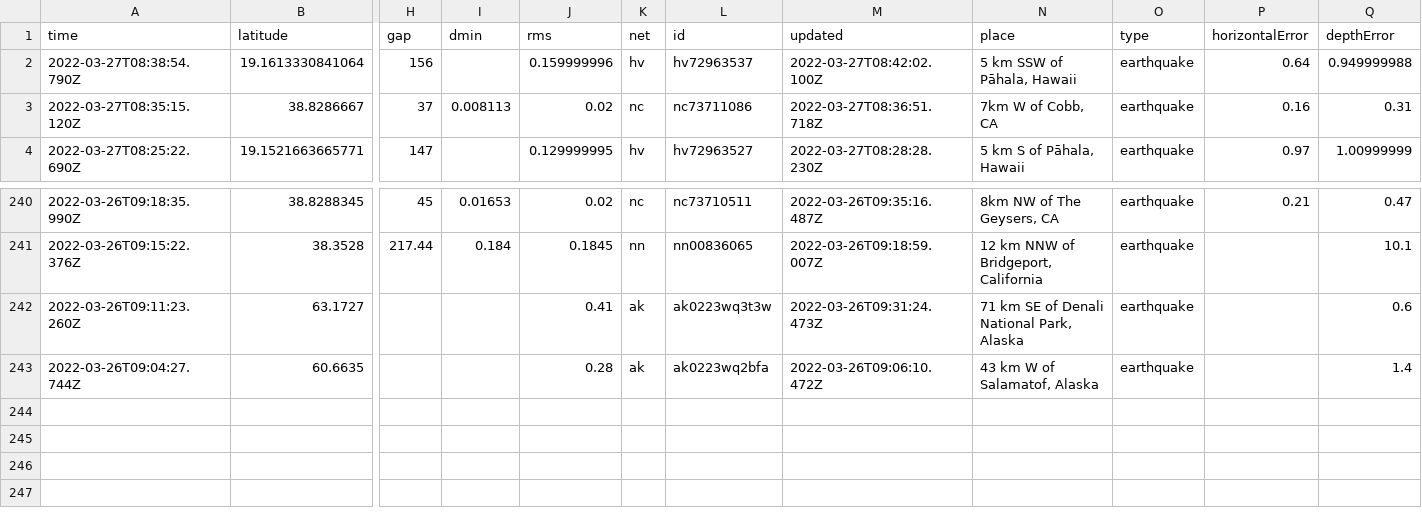
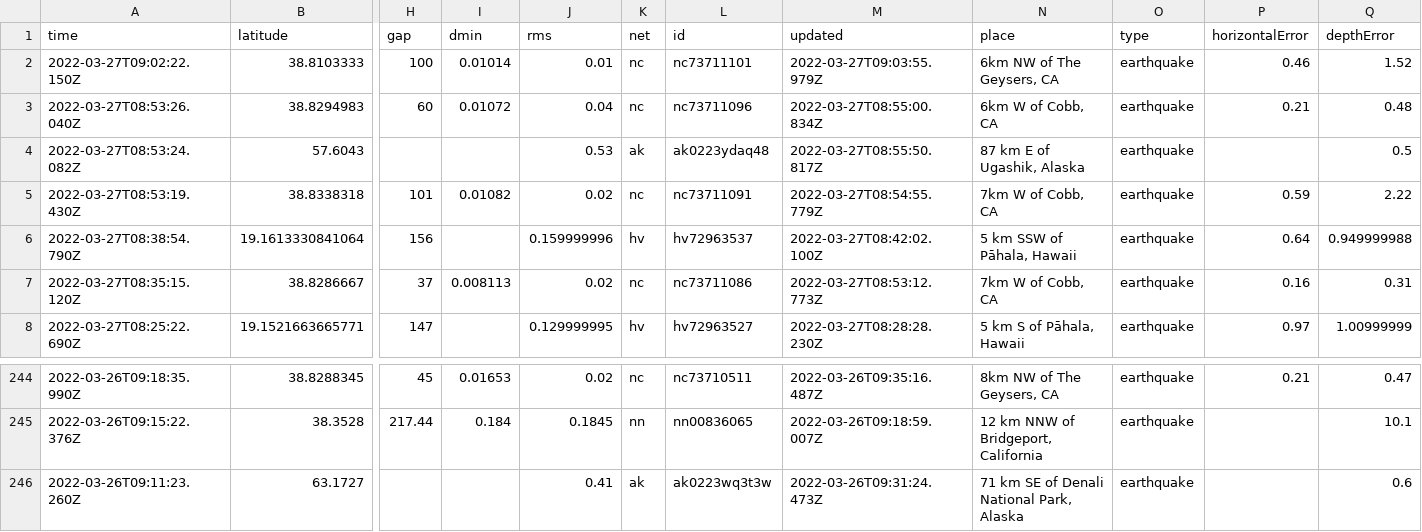
Before and after one commit to adriandgarcia/nicar2022_github_actions, a CSV file: usgs_current.csv, drawn as a sheet; only a part is shown, gaps mark what is left out; removed rows and columns are numbered as before the commit, all else as after; rows hold the shown columns only; the diff names each change by its address in the sheet, - before the commit and + after, or states it on an @@ line.

```diff
--- a/usgs_current.csv
+++ b/usgs_current.csv
+row 2: 2022-03-27T09:02:22.150Z | 38.8103333 | 100 | 0.01014 | 0.01 | nc | nc73711101 | 2022-03-27T09:03:55.979Z | 6km NW of The Geysers, CA | earthquake | 0.46 | 1.52
+row 3: 2022-03-27T08:53:26.040Z | 38.8294983 | 60 | 0.01072 | 0.04 | nc | nc73711096 | 2022-03-27T08:55:00.834Z | 6km W of Cobb, CA | earthquake | 0.21 | 0.48
+row 4: 2022-03-27T08:53:24.082Z | 57.6043 |  |  | 0.53 | ak | ak0223ydaq48 | 2022-03-27T08:55:50.817Z | 87 km E of Ugashik, Alaska | earthquake |  | 0.5
+row 5: 2022-03-27T08:53:19.430Z | 38.8338318 | 101 | 0.01082 | 0.02 | nc | nc73711091 | 2022-03-27T08:54:55.779Z | 7km W of Cobb, CA | earthquake | 0.59 | 2.22
-M7 (updated): 2022-03-27T08:36:51.718Z
+M7 (updated): 2022-03-27T08:53:12.773Z
-row 243: 2022-03-26T09:04:27.744Z | 60.6635 |  |  | 0.28 | ak | ak0223wq2bfa | 2022-03-26T09:06:10.472Z | 43 km W of Salamatof, Alaska | earthquake |  | 1.4
```
Also changed, not shown: 1 other file.
